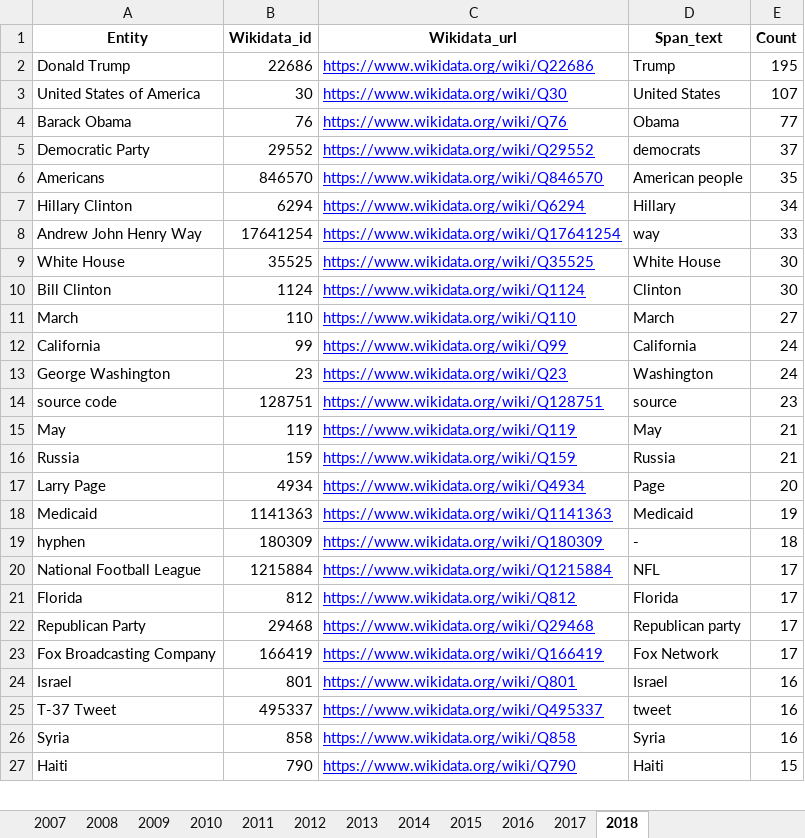
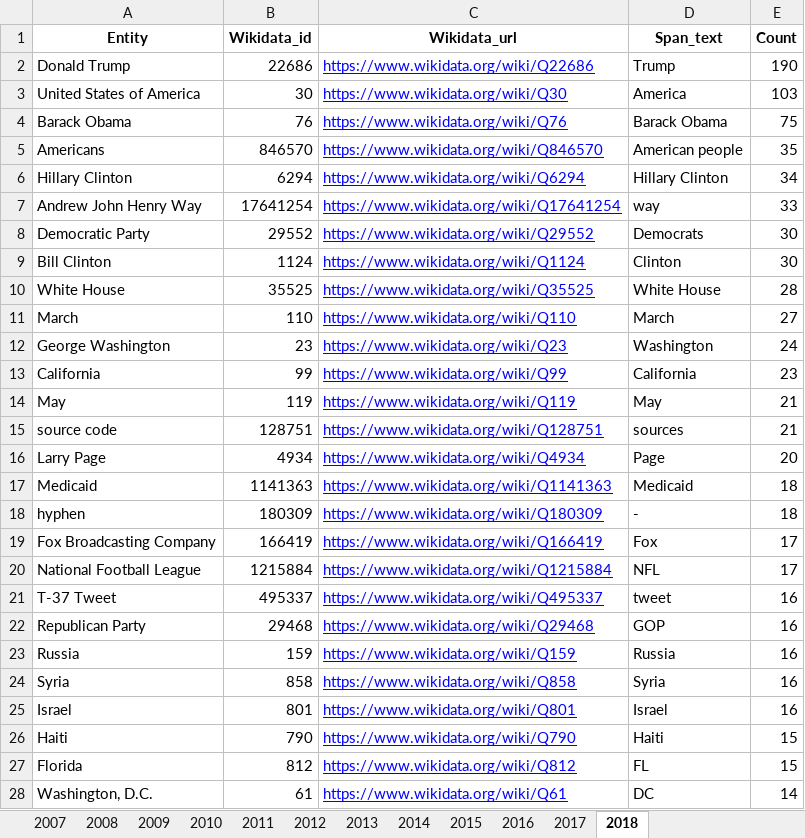
Before and after one commit to sfu-discourse-lab/fake_news_over_time, an Excel workbook: data/MisInfoText/Analysis_output/MisInfoText_named_entities_frequency.xlsx, sheet 2018, drawn as a sheet; only a part is shown; values as stored, in another font and other column widths than the file's, no borders; removed rows and columns are numbered as before the commit, all else as after; the diff covers the shown part only; the diff names each change by its address in the sheet, - before the commit and + after, or states it on an @@ line.

```diff
--- a/data/MisInfoText/Analysis_output/MisInfoText_named_entities_frequency.xlsx (sheet 2018)
+++ b/data/MisInfoText/Analysis_output/MisInfoText_named_entities_frequency.xlsx (sheet 2018)
-E2 (Count): 195
+E2 (Count): 190
-D3 (Span_text): United States
+D3 (Span_text): America
-E3 (Count): 107
+E3 (Count): 103
-D4 (Span_text): Obama
+D4 (Span_text): Barack Obama
-E4 (Count): 77
+E4 (Count): 75
-row 5: Democratic Party | 29552 | https://www.wikidata.org/wiki/Q29552 | democrats | 37
-D6 (Span_text): Hillary
+D6 (Span_text): Hillary Clinton
-row 9: White House | 35525 | https://www.wikidata.org/wiki/Q35525 | White House | 30
+row 8: Democratic Party | 29552 | https://www.wikidata.org/wiki/Q29552 | Democrats | 30
+row 10: White House | 35525 | https://www.wikidata.org/wiki/Q35525 | White House | 28
-row 12: California | 99 | https://www.wikidata.org/wiki/Q99 | California | 24
-row 14: source code | 128751 | https://www.wikidata.org/wiki/Q128751 | source | 23
+row 13: California | 99 | https://www.wikidata.org/wiki/Q99 | California | 23
-row 16: Russia | 159 | https://www.wikidata.org/wiki/Q159 | Russia | 21
+row 15: source code | 128751 | https://www.wikidata.org/wiki/Q128751 | sources | 21
-E17 (Count): 19
+E17 (Count): 18
+row 19: Fox Broadcasting Company | 166419 | https://www.wikidata.org/wiki/Q166419 | Fox | 17
-row 21: Florida | 812 | https://www.wikidata.org/wiki/Q812 | Florida | 17
@@ row 25 moved to row 21: T-37 Tweet @@
-D22 (Span_text): Republican party
+D22 (Span_text): GOP
-E22 (Count): 17
+E22 (Count): 16
-row 23: Fox Broadcasting Company | 166419 | https://www.wikidata.org/wiki/Q166419 | Fox Network | 17
+row 23: Russia | 159 | https://www.wikidata.org/wiki/Q159 | Russia | 16
@@ row 26 moved to row 24: Syria @@
+row 27: Florida | 812 | https://www.wikidata.org/wiki/Q812 | FL | 15
+row 28: Washington, D.C. | 61 | https://www.wikidata.org/wiki/Q61 | DC | 14
```
Also changed, not shown: 43 added rows, 70 removed rows, 823 moved rows and 3 edited cells elsewhere in this sheet, sheet 2017, sheet 2016, sheet 2013, sheet 2014, sheet 2009, sheet 2010, 2 more sheets, data/Fakespeak-ENG/Analysis_output/Fakespeak_named_entities_frequency.xlsx, data/Fakespeak-ENG/Analysis_output/Fakespeak_named_entities_frequency_headlines.xlsx, 18 other files.
